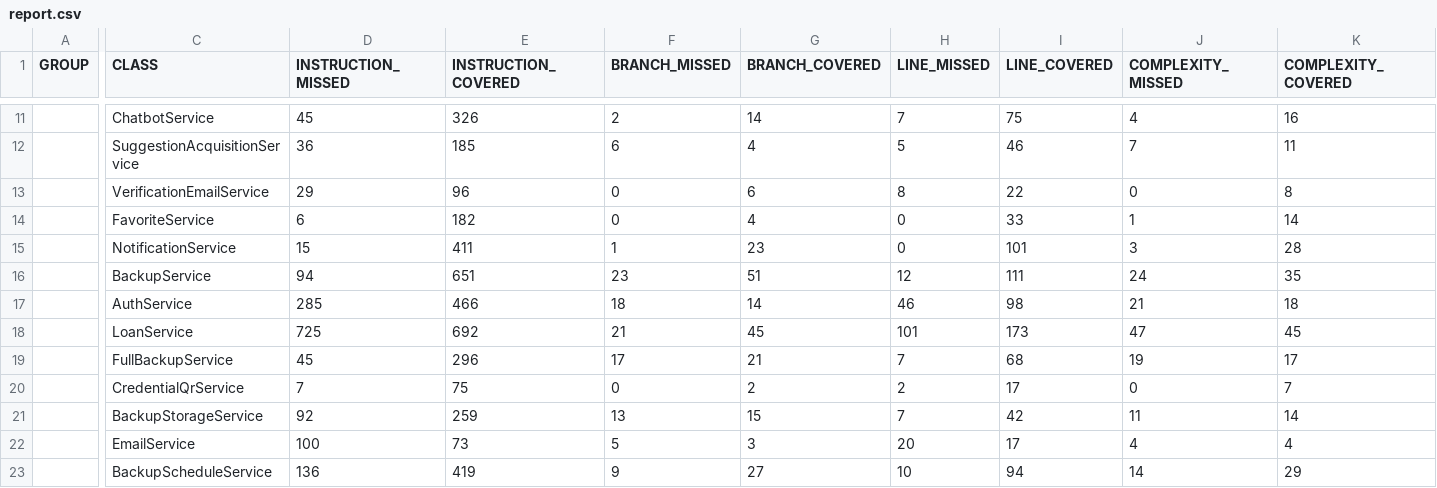
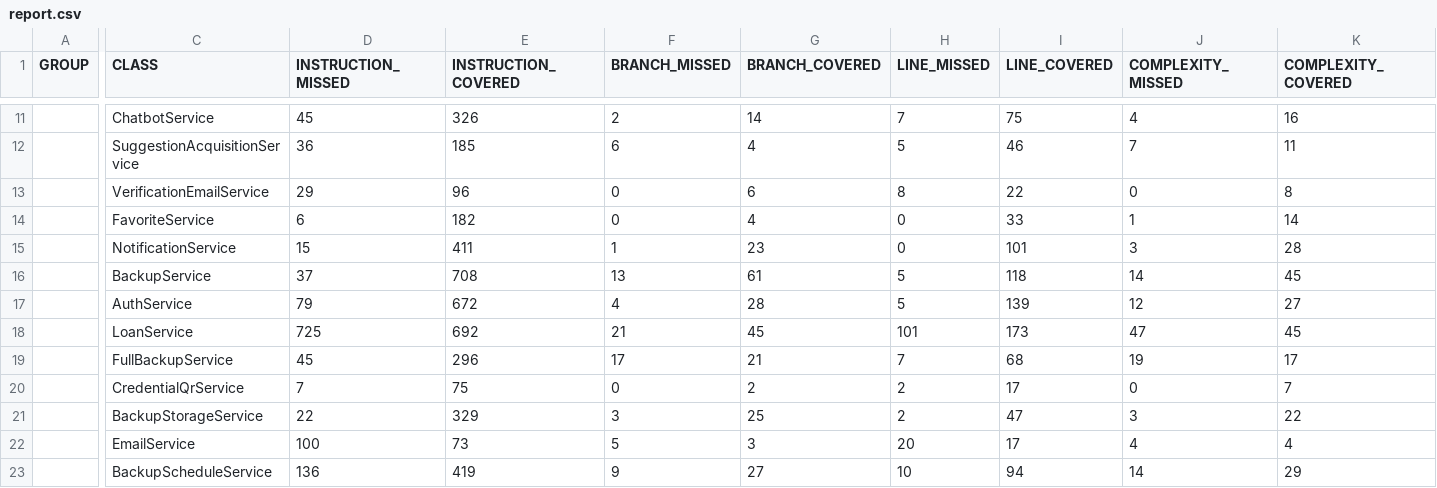
Before and after one commit to gleiston-guerrero/sgb-saas, a CSV file: docs/mediciones/jacoco/report.csv, drawn as a sheet; only a part is shown, gaps mark what is left out; the diff covers the shown part only; the diff names each change by its address in the sheet, - before the commit and + after, or states it on an @@ line.

```diff
--- a/docs/mediciones/jacoco/report.csv
+++ b/docs/mediciones/jacoco/report.csv
-D16 (INSTRUCTION_MISSED): 94
+D16 (INSTRUCTION_MISSED): 37
-E16 (INSTRUCTION_COVERED): 651
+E16 (INSTRUCTION_COVERED): 708
-F16 (BRANCH_MISSED): 23
+F16 (BRANCH_MISSED): 13
-G16 (BRANCH_COVERED): 51
+G16 (BRANCH_COVERED): 61
-H16 (LINE_MISSED): 12
+H16 (LINE_MISSED): 5
-I16 (LINE_COVERED): 111
+I16 (LINE_COVERED): 118
-J16 (COMPLEXITY_MISSED): 24
+J16 (COMPLEXITY_MISSED): 14
-K16 (COMPLEXITY_COVERED): 35
+K16 (COMPLEXITY_COVERED): 45
-D17 (INSTRUCTION_MISSED): 285
+D17 (INSTRUCTION_MISSED): 79
-E17 (INSTRUCTION_COVERED): 466
+E17 (INSTRUCTION_COVERED): 672
-F17 (BRANCH_MISSED): 18
+F17 (BRANCH_MISSED): 4
-G17 (BRANCH_COVERED): 14
+G17 (BRANCH_COVERED): 28
-H17 (LINE_MISSED): 46
+H17 (LINE_MISSED): 5
-I17 (LINE_COVERED): 98
+I17 (LINE_COVERED): 139
-J17 (COMPLEXITY_MISSED): 21
+J17 (COMPLEXITY_MISSED): 12
-K17 (COMPLEXITY_COVERED): 18
+K17 (COMPLEXITY_COVERED): 27
-D21 (INSTRUCTION_MISSED): 92
+D21 (INSTRUCTION_MISSED): 22
-E21 (INSTRUCTION_COVERED): 259
+E21 (INSTRUCTION_COVERED): 329
-F21 (BRANCH_MISSED): 13
+F21 (BRANCH_MISSED): 3
-G21 (BRANCH_COVERED): 15
+G21 (BRANCH_COVERED): 25
-H21 (LINE_MISSED): 7
+H21 (LINE_MISSED): 2
-I21 (LINE_COVERED): 42
+I21 (LINE_COVERED): 47
-J21 (COMPLEXITY_MISSED): 11
+J21 (COMPLEXITY_MISSED): 3
-K21 (COMPLEXITY_COVERED): 14
+K21 (COMPLEXITY_COVERED): 22
```
Also changed, not shown: 4 edited cells elsewhere in this file, 14 other files.
